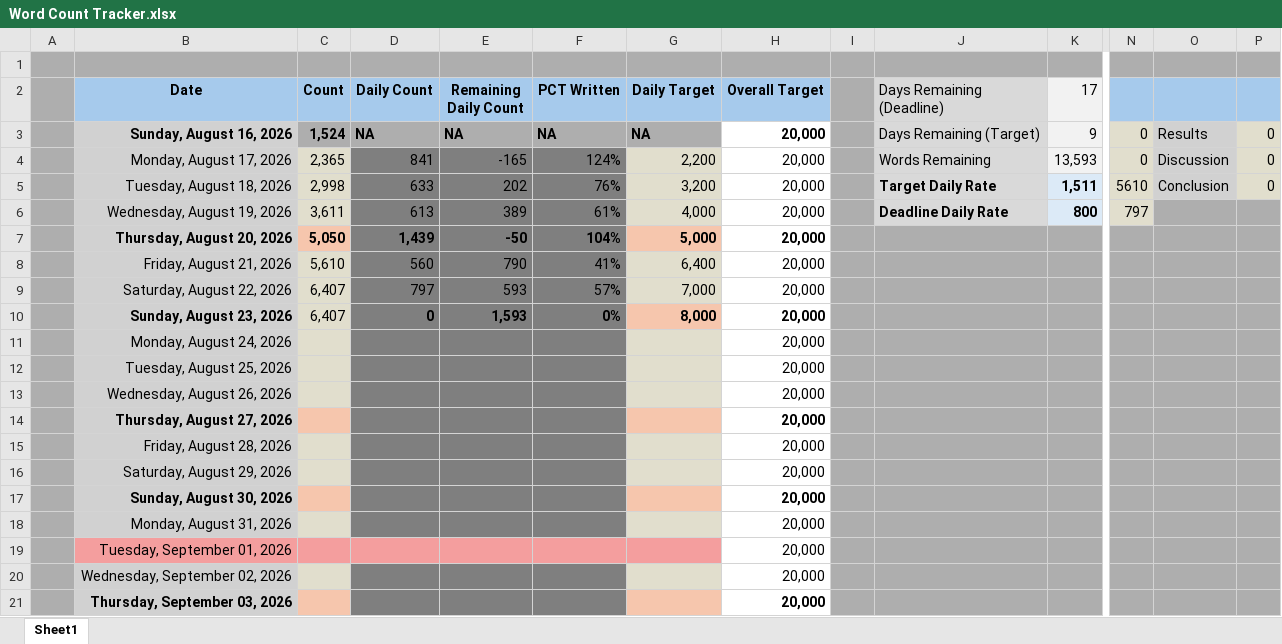
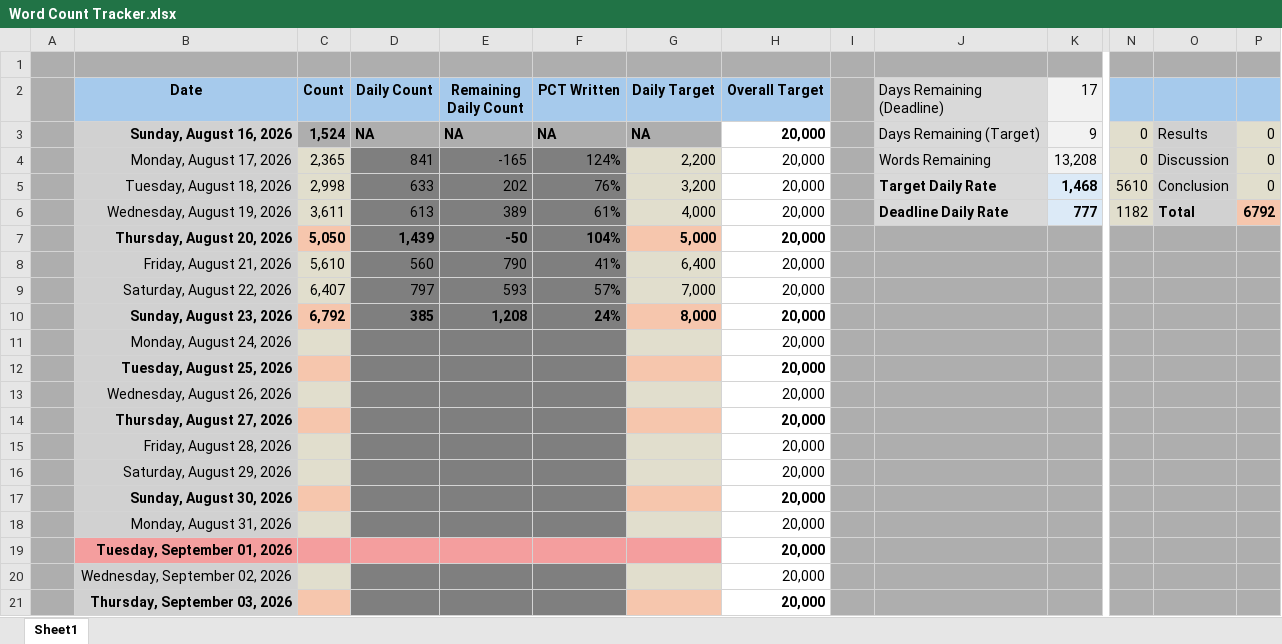
Before and after one commit to wesroots/biomedical_kg_thesis, an Excel workbook: thesis/Word Count Tracker.xlsx, sheet Sheet1, drawn as a sheet; only a part is shown, gaps mark what is left out; values as stored, in another font and other column widths than the file's, no borders; charts and pictures and conditional formats not drawn; the diff names each change by its address in the sheet, - before the commit and + after, or states it on an @@ line.

```diff
--- a/thesis/Word Count Tracker.xlsx (sheet Sheet1)
+++ b/thesis/Word Count Tracker.xlsx (sheet Sheet1)
-K4 (17): 13,593
+K4 (17): 13,208
-K5 (17): 1,511
+K5 (17): 1,468
-K6 (17): 800
+K6 (17): 777
-N6: 797
+N6: 1182
-O6: (empty)
+O6: Total
-O6 fill: #AEAEAE
+O6 fill: #D1D1D1
-P6: (empty)
+P6: 6792
-P6 fill: #AEAEAE
+P6 fill: #F6C6AD
-C10 (Count): 6,407
+C10 (Count): 6,792
@@ C10 bold: off → on, fill: #E1DECD → #F6C6AD @@
-D10 (Daily Count): 0
+D10 (Daily Count): 385
-E10 (Remaining Daily Count): 1,593
+E10 (Remaining Daily Count): 1,208
-F10 (PCT Written): 0%
+F10 (PCT Written): 24%
-B12 bold: off
+B12 bold: on
-C12 fill: #E1DECD
+C12 fill: #F6C6AD
-G12 fill: #E1DECD
+G12 fill: #F6C6AD
-H12 bold: off
+H12 bold: on
-B19 bold: off
+B19 bold: on
-H19 bold: off
+H19 bold: on
```
Also changed, not shown: charts or pictures, 18 other files.
